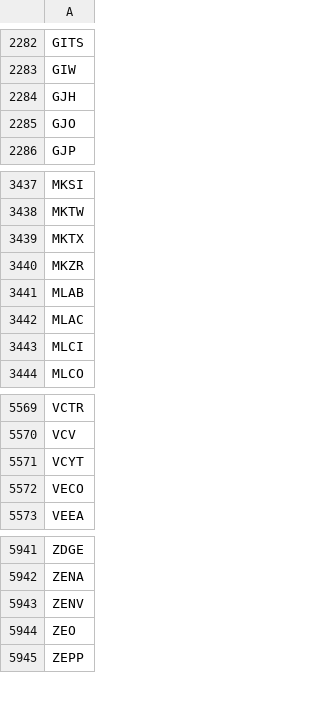
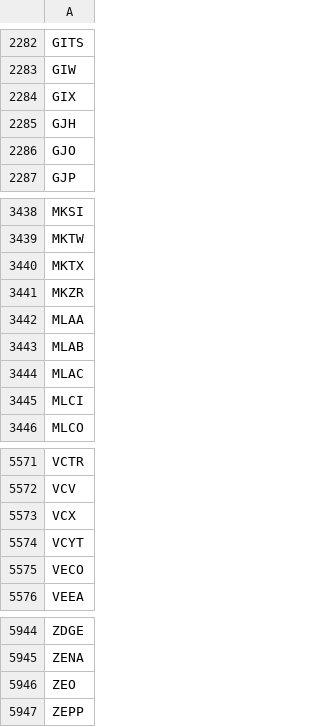
Before and after one commit to tu1258/Stock-Screener, a CSV file: stock_ticker.csv, drawn as a sheet; only a part is shown, gaps mark what is left out.

```diff
--- a/stock_ticker.csv
+++ b/stock_ticker.csv
@@ -2283,2 +2283,3 @@ GITS
 GIW
+GIX
 GJH
@@ -3440,2 +3441,3 @@ MKTX
 MKZR
+MLAA
 MLAB
@@ -5570,2 +5572,3 @@ VCTR
 VCV
+VCX
 VCYT
@@ -5942,3 +5945,2 @@ ZDGE
 ZENA
-ZENV
 ZEO
```
Also changed, not shown: csv/watchlist.csv, csv/watchlist_50ma.csv, 3 other files.
